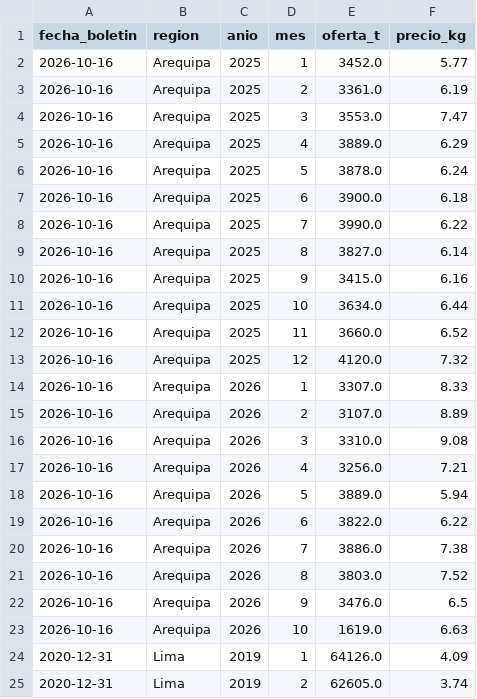
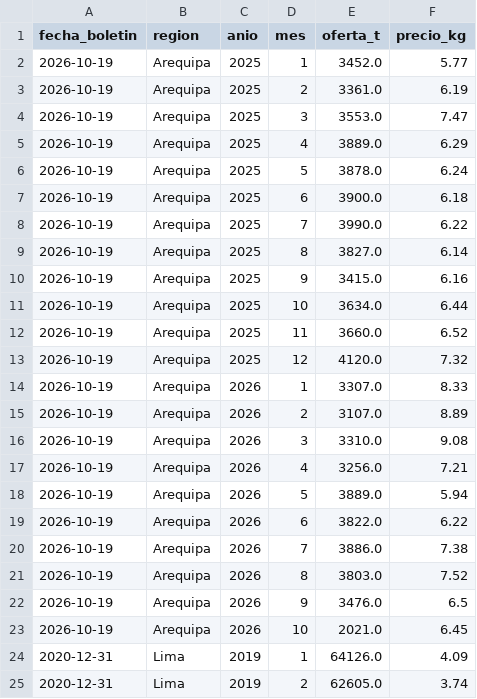
Before and after one commit to elqvixote/precios-pollo-pe, a CSV file: data/mensual.csv, drawn as a sheet; only a part is shown; the diff covers the shown part only.

```diff
--- a/data/mensual.csv
+++ b/data/mensual.csv
@@ -1,24 +1,24 @@
 fecha_boletin,region,anio,mes,oferta_t,precio_kg
-2026-10-16,Arequipa,2025,1,3452.0,5.77
-2026-10-16,Arequipa,2025,2,3361.0,6.19
-2026-10-16,Arequipa,2025,3,3553.0,7.47
-2026-10-16,Arequipa,2025,4,3889.0,6.29
-2026-10-16,Arequipa,2025,5,3878.0,6.24
-2026-10-16,Arequipa,2025,6,3900.0,6.18
-2026-10-16,Arequipa,2025,7,3990.0,6.22
-2026-10-16,Arequipa,2025,8,3827.0,6.14
-2026-10-16,Arequipa,2025,9,3415.0,6.16
-2026-10-16,Arequipa,2025,10,3634.0,6.44
-2026-10-16,Arequipa,2025,11,3660.0,6.52
-2026-10-16,Arequipa,2025,12,4120.0,7.32
-2026-10-16,Arequipa,2026,1,3307.0,8.33
-2026-10-16,Arequipa,2026,2,3107.0,8.89
-2026-10-16,Arequipa,2026,3,3310.0,9.08
-2026-10-16,Arequipa,2026,4,3256.0,7.21
-2026-10-16,Arequipa,2026,5,3889.0,5.94
-2026-10-16,Arequipa,2026,6,3822.0,6.22
-2026-10-16,Arequipa,2026,7,3886.0,7.38
-2026-10-16,Arequipa,2026,8,3803.0,7.52
-2026-10-16,Arequipa,2026,9,3476.0,6.5
-2026-10-16,Arequipa,2026,10,1619.0,6.63
+2026-10-19,Arequipa,2025,1,3452.0,5.77
+2026-10-19,Arequipa,2025,2,3361.0,6.19
+2026-10-19,Arequipa,2025,3,3553.0,7.47
+2026-10-19,Arequipa,2025,4,3889.0,6.29
+2026-10-19,Arequipa,2025,5,3878.0,6.24
+2026-10-19,Arequipa,2025,6,3900.0,6.18
+2026-10-19,Arequipa,2025,7,3990.0,6.22
+2026-10-19,Arequipa,2025,8,3827.0,6.14
+2026-10-19,Arequipa,2025,9,3415.0,6.16
+2026-10-19,Arequipa,2025,10,3634.0,6.44
+2026-10-19,Arequipa,2025,11,3660.0,6.52
+2026-10-19,Arequipa,2025,12,4120.0,7.32
+2026-10-19,Arequipa,2026,1,3307.0,8.33
+2026-10-19,Arequipa,2026,2,3107.0,8.89
+2026-10-19,Arequipa,2026,3,3310.0,9.08
+2026-10-19,Arequipa,2026,4,3256.0,7.21
+2026-10-19,Arequipa,2026,5,3889.0,5.94
+2026-10-19,Arequipa,2026,6,3822.0,6.22
+2026-10-19,Arequipa,2026,7,3886.0,7.38
+2026-10-19,Arequipa,2026,8,3803.0,7.52
+2026-10-19,Arequipa,2026,9,3476.0,6.5
+2026-10-19,Arequipa,2026,10,2021.0,6.45
 2020-12-31,Lima,2019,1,64126.0,4.09
```
Also changed, not shown: 24 edited cells elsewhere in this file, data/ingreso.csv, data/manifest.csv, 5 other files.
